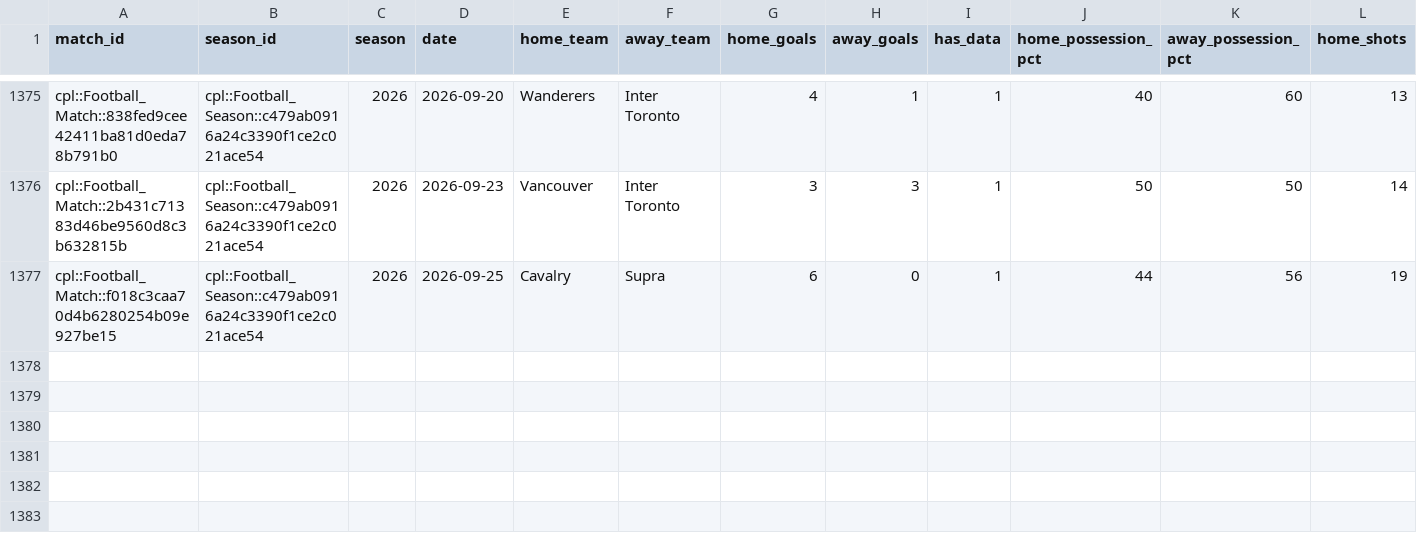
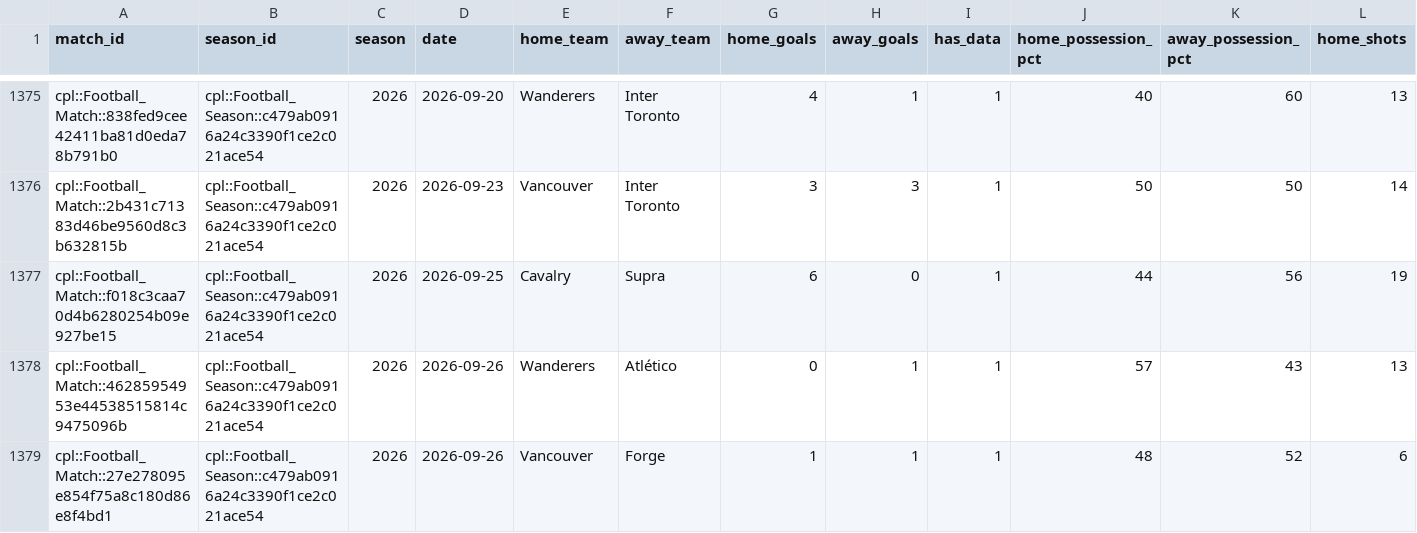
Before and after one commit to GoCeylan/canpl-analytics, a CSV file: data/matches/match_teamstats_history.csv, drawn as a sheet; only a part is shown, gaps mark what is left out; rows hold the shown columns only; the diff names each change by its address in the sheet, - before the commit and + after, or states it on an @@ line.

```diff
--- a/data/matches/match_teamstats_history.csv
+++ b/data/matches/match_teamstats_history.csv
+row 1378: cpl::Football_Match::46285954953e44538515814c9475096b | cpl::Football_Season::c479ab0916a24c3390f1ce2c021ace54 | 2026 | 2026-09-26 | Wanderers | Atlético | 0 | 1 | 1 | 57 | 43 | 13
+row 1379: cpl::Football_Match::27e278095e854f75a8c180d86e8f4bd1 | cpl::Football_Season::c479ab0916a24c3390f1ce2c021ace54 | 2026 | 2026-09-26 | Vancouver | Forge | 1 | 1 | 1 | 48 | 52 | 6
```
Also changed, not shown: data/matches/cpl_all.csv, data/matches/cpl_all_with_ids.csv, 1 other file.
